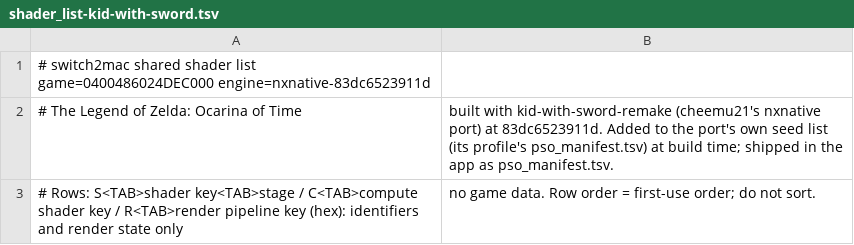
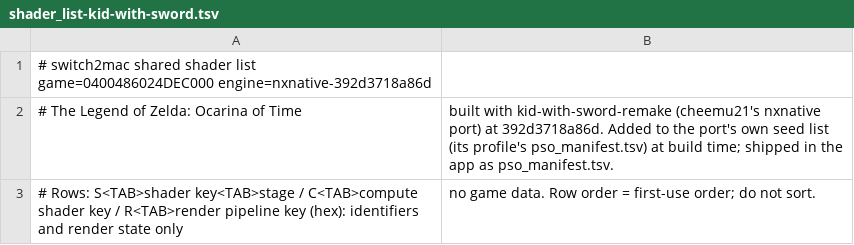
Before and after one commit to IT-Kwj/switch2mac, a TSV file: games/the-legend-of-zelda-ocarina-of-time/shader_list-kid-with-sword.tsv, drawn as a sheet.

```diff
--- a/games/the-legend-of-zelda-ocarina-of-time/shader_list-kid-with-sword.tsv
+++ b/games/the-legend-of-zelda-ocarina-of-time/shader_list-kid-with-sword.tsv
@@ -1,3 +1,3 @@
-# switch2mac shared shader list	game=0400486024DEC000	engine=nxnative-83dc6523911d
-# The Legend of Zelda: Ocarina of Time, built with kid-with-sword-remake (cheemu21's nxnative port) at 83dc6523911d. Added to the port's own seed list (its profile's pso_manifest.tsv) at build time; shipped in the app as pso_manifest.tsv.
+# switch2mac shared shader list	game=0400486024DEC000	engine=nxnative-392d3718a86d
+# The Legend of Zelda: Ocarina of Time, built with kid-with-sword-remake (cheemu21's nxnative port) at 392d3718a86d. Added to the port's own seed list (its profile's pso_manifest.tsv) at build time; shipped in the app as pso_manifest.tsv.
 # Rows: S<TAB>shader key<TAB>stage / C<TAB>compute shader key / R<TAB>render pipeline key (hex): identifiers and render state only, no game data. Row order = first-use order; do not sort.
```
Also changed, not shown: 2 other files.
